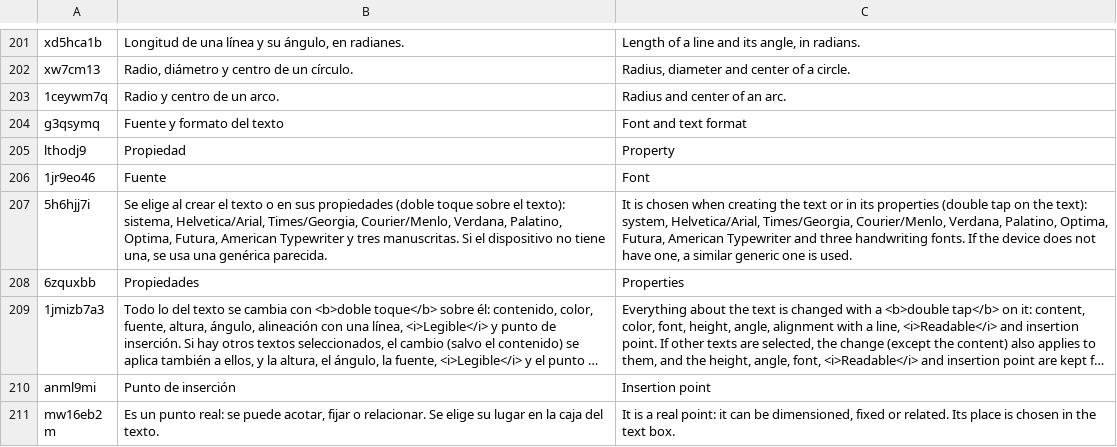
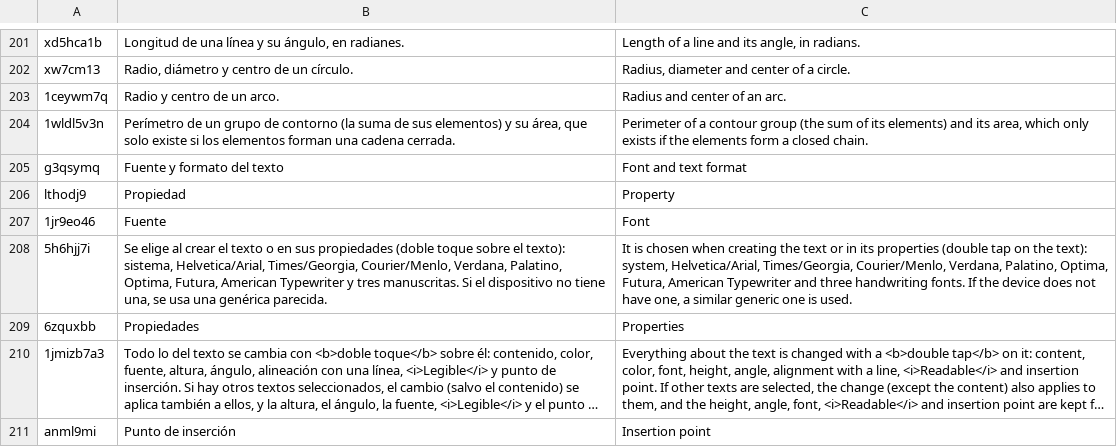
Before and after one commit to oscampo/a-cad, a TSV file: tools/i18n/ref/calcref.tsv, drawn as a sheet; only a part is shown, gaps mark what is left out; the shorter side is filled out with more unchanged rows; long unchanged cells end in …; the diff names each change by its address in the sheet, - before the commit and + after, or states it on an @@ line.

```diff
--- a/tools/i18n/ref/calcref.tsv
+++ b/tools/i18n/ref/calcref.tsv
+row 204: 1wldl5v3n | Perímetro de un grupo de contorno (la suma de sus elementos) y su área, que solo existe si los elementos forman una cadena cerrada. | Perimeter of a contour group (the sum of its elements) and its area, which only exists if the elements form a closed chain.
```
Also changed, not shown: tools/i18n/ref/funcref.tsv, 10 other files.
